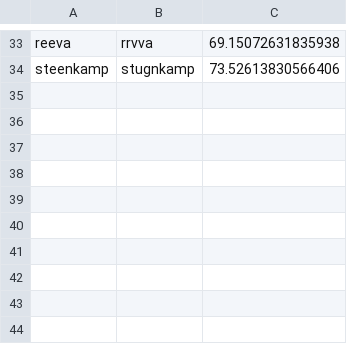
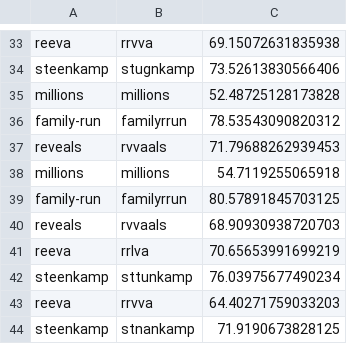
Before and after one commit to amonsoes/nuke_pipeline, a CSV file: normalization/hybrid_model/unkowns.csv, drawn as a sheet; only a part is shown, gaps mark what is left out; the diff names each change by its address in the sheet, - before the commit and + after, or states it on an @@ line.

```diff
--- a/normalization/hybrid_model/unkowns.csv
+++ b/normalization/hybrid_model/unkowns.csv
+row 35: millions | millions | 52.48725128173828
+row 36: family-run | familyrrun | 78.53543090820312
+row 37: reveals | rvvaals | 71.79688262939453
+row 38: millions | millions | 54.7119255065918
+row 39: family-run | familyrrun | 80.57891845703125
+row 40: reveals | rvvaals | 68.90930938720703
+row 41: reeva | rrlva | 70.65653991699219
+row 42: steenkamp | sttunkamp | 76.03975677490234
+row 43: reeva | rrvva | 64.40271759033203
+row 44: steenkamp | stnankamp | 71.9190673828125
```
Also changed, not shown: 6 other files.
